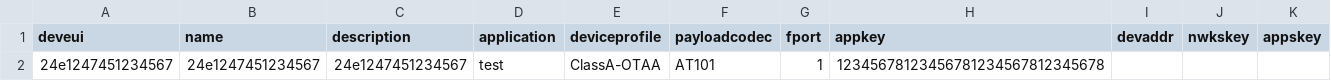
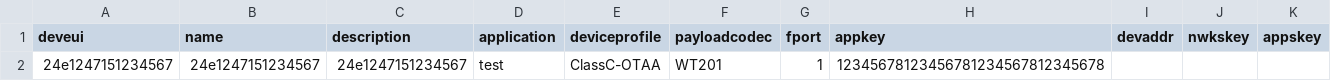
Before and after one commit to xxyRex/lora-simulator, a CSV file: cmd/chirpstack-simulator/base_devices_export.csv, drawn as a sheet.

```diff
--- a/cmd/chirpstack-simulator/base_devices_export.csv
+++ b/cmd/chirpstack-simulator/base_devices_export.csv
@@ -1,2 +1,2 @@
 deveui,name,description,application,deviceprofile,payloadcodec,fport,appkey,devaddr,nwkskey,appskey
-24e1247451234567,24e1247451234567,24e1247451234567,test,ClassA-OTAA,AT101,1,12345678123456781234567812345678,,,
+24e1247151234567,24e1247151234567,24e1247151234567,test,ClassC-OTAA,WT201,1,12345678123456781234567812345678,,,
```
Also changed, not shown: 50 other files.
